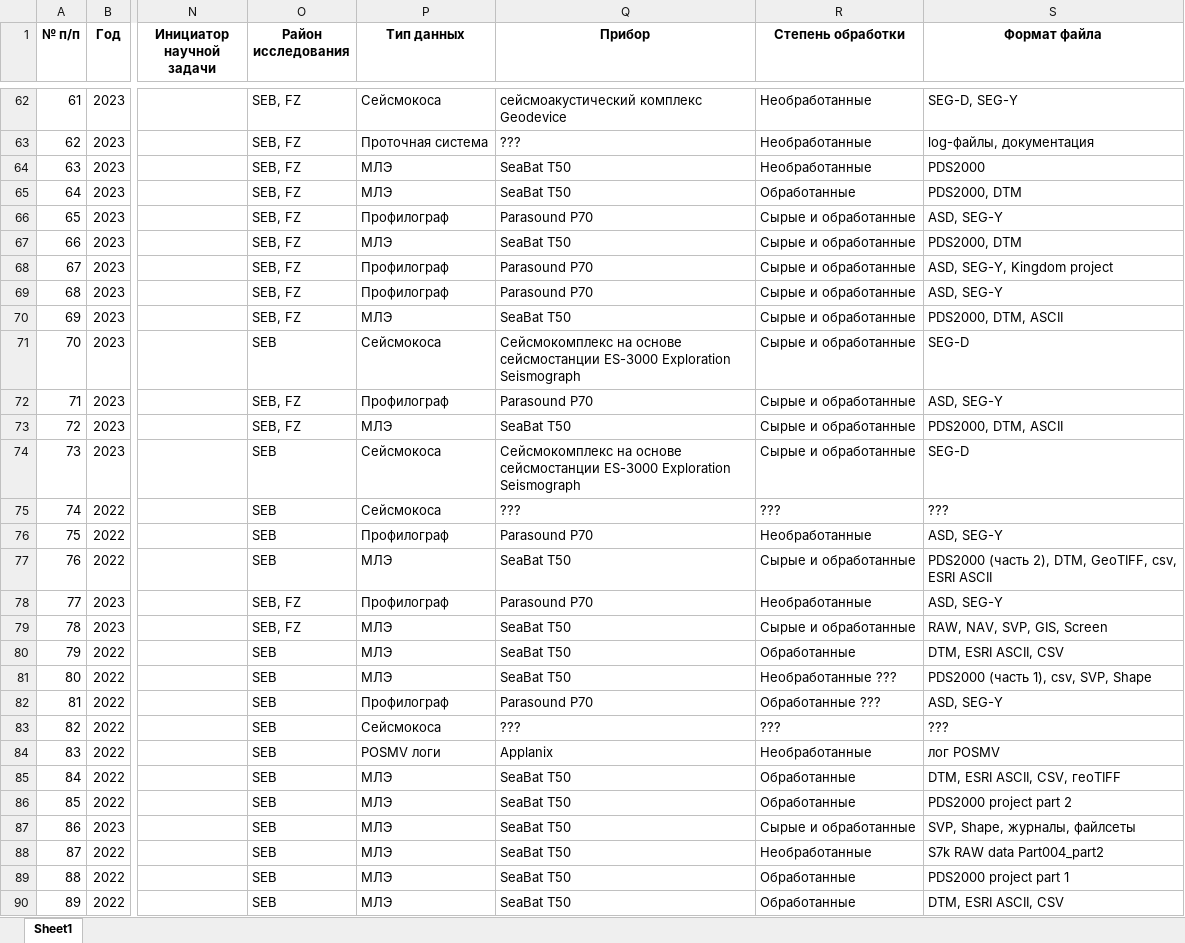
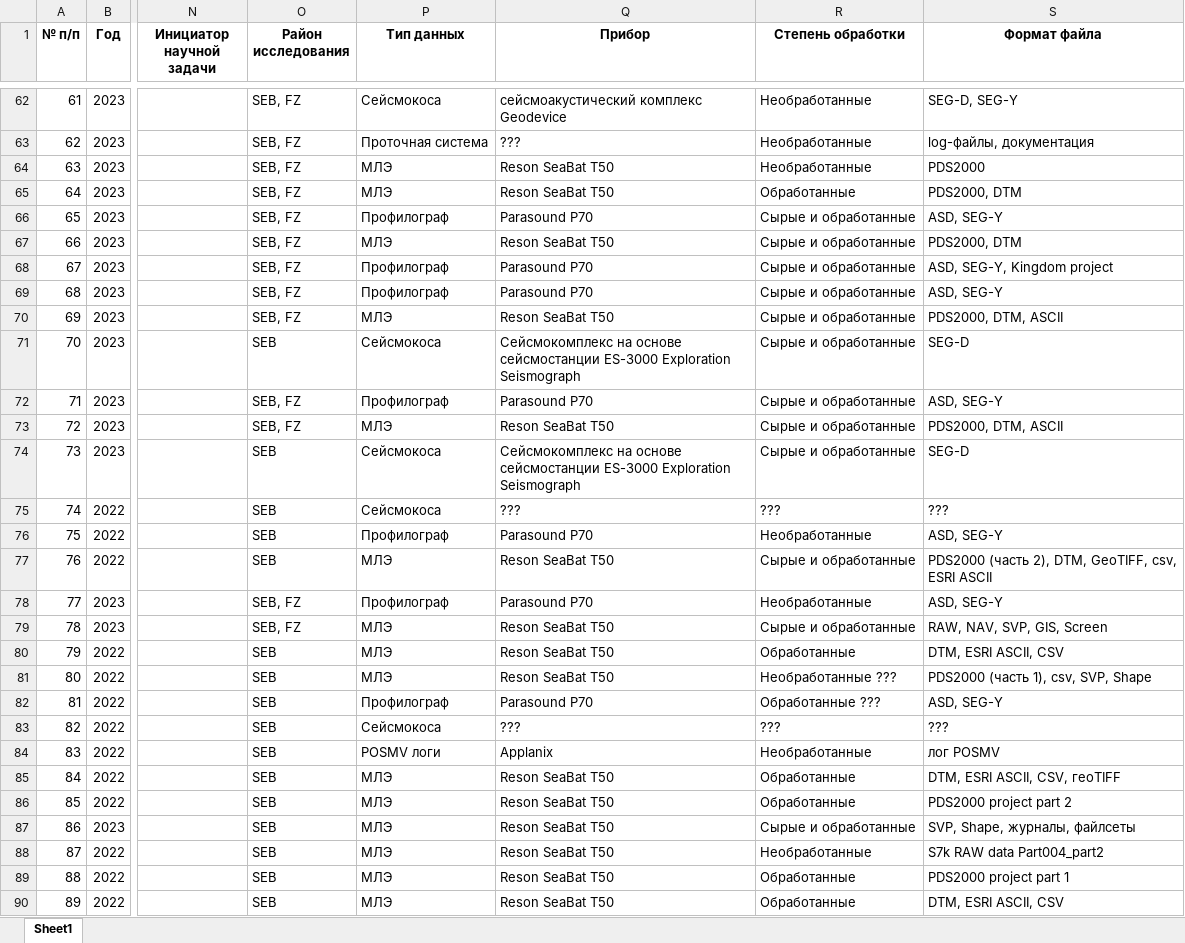
Before and after one commit to e-vadim-coder/Cruise-data, an Excel workbook: voyage_data.xlsx, sheet Sheet1, drawn as a sheet; only a part is shown, gaps mark what is left out; values as stored, in another font and other column widths than the file's, no borders; the diff covers the shown part only; the diff names each change by its address in the sheet, - before the commit and + after, or states it on an @@ line.

```diff
--- a/voyage_data.xlsx (sheet Sheet1)
+++ b/voyage_data.xlsx (sheet Sheet1)
-Q64:Q65 (Прибор): SeaBat T50
+Q64:Q65 (Прибор): Reson SeaBat T50
-Q67 (Прибор): SeaBat T50
+Q67 (Прибор): Reson SeaBat T50
-Q70 (Прибор): SeaBat T50
+Q70 (Прибор): Reson SeaBat T50
-Q73 (Прибор): SeaBat T50
+Q73 (Прибор): Reson SeaBat T50
-Q77 (Прибор): SeaBat T50
+Q77 (Прибор): Reson SeaBat T50
-Q79:Q81 (Прибор): SeaBat T50
+Q79:Q81 (Прибор): Reson SeaBat T50
-Q85:Q90 (Прибор): SeaBat T50
+Q85:Q90 (Прибор): Reson SeaBat T50
```
Also changed, not shown: 68 added rows, 8 removed rows and 60 edited cells elsewhere in this sheet, 1 other file.
